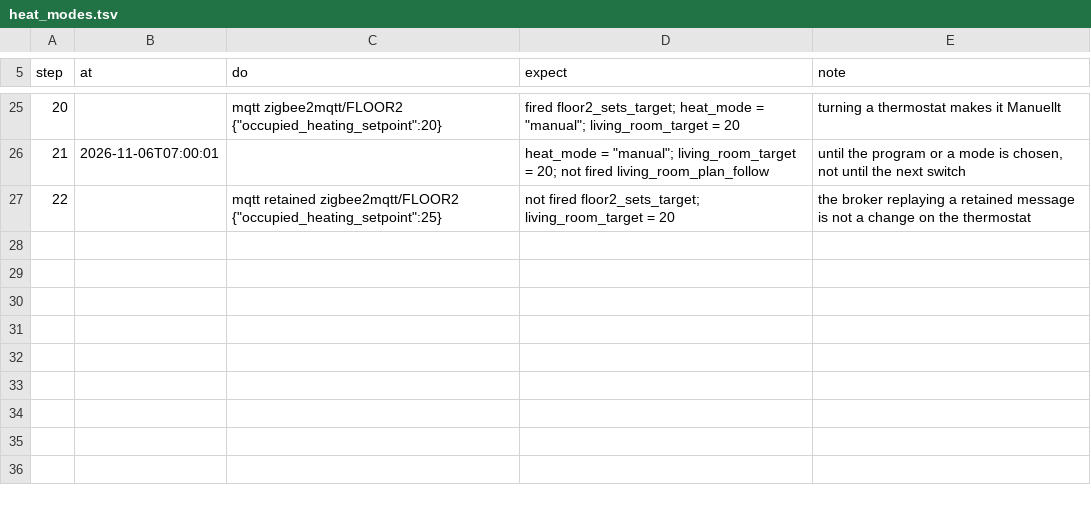
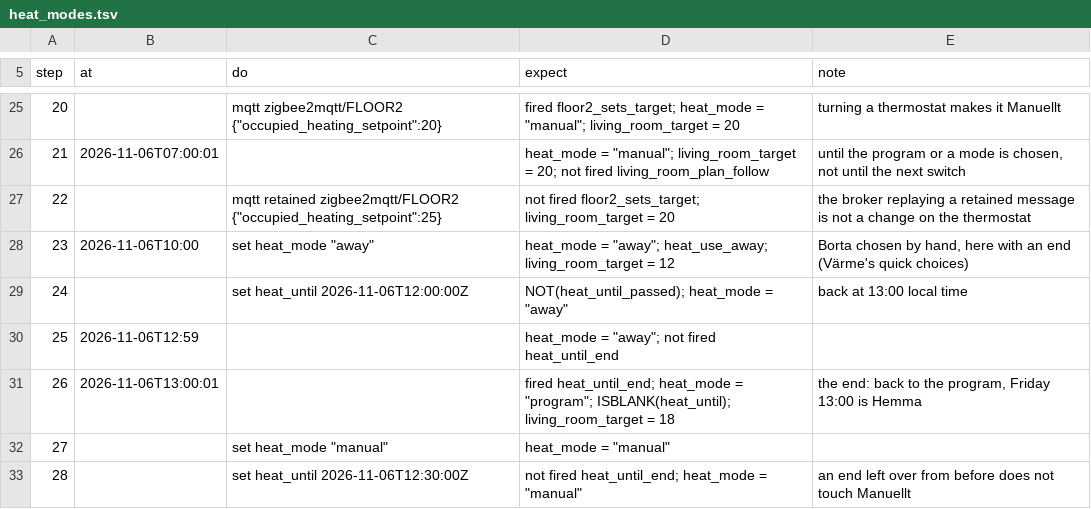
Before and after one commit to maskinrepubliken/pioneer-home, a TSV file: example/scenarios/heat_modes.tsv, drawn as a sheet; only a part is shown, gaps mark what is left out.

```diff
--- a/example/scenarios/heat_modes.tsv
+++ b/example/scenarios/heat_modes.tsv
@@ -27 +27,7 @@ step	at	do	expect	note
 22		mqtt retained zigbee2mqtt/FLOOR2 {"occupied_heating_setpoint":25}	not fired floor2_sets_target; living_room_target = 20	the broker replaying a retained message is not a change on the thermostat
+23	2026-11-06T10:00	set heat_mode "away"	heat_mode = "away"; heat_use_away; living_room_target = 12	Borta chosen by hand, here with an end (Värme's quick choices)
+24		set heat_until 2026-11-06T12:00:00Z	NOT(heat_until_passed); heat_mode = "away"	back at 13:00 local time
+25	2026-11-06T12:59		heat_mode = "away"; not fired heat_until_end	
+26	2026-11-06T13:00:01		fired heat_until_end; heat_mode = "program"; ISBLANK(heat_until); living_room_target = 18	the end: back to the program, Friday 13:00 is Hemma
+27		set heat_mode "manual"	heat_mode = "manual"	
+28		set heat_until 2026-11-06T12:30:00Z	not fired heat_until_end; heat_mode = "manual"	an end left over from before does not touch Manuellt
```
Also changed, not shown: example/tables/cells.tsv, example/tables/rules.tsv, 4 other files.
